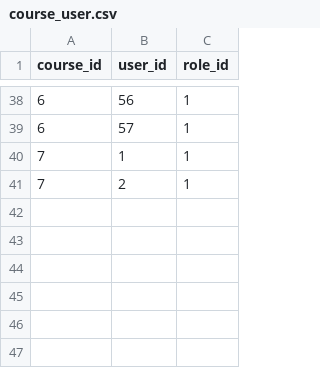
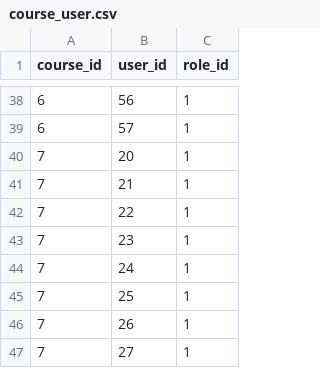
Before and after one commit to altaist/robot04, a CSV file: database/seeders/csv/course_user.csv, drawn as a sheet; only a part is shown, gaps mark what is left out.

```diff
--- a/database/seeders/csv/course_user.csv
+++ b/database/seeders/csv/course_user.csv
@@ -39,3 +39,9 @@ course_id;user_id;role_id
 6;57;1
-7;1;1
-7;2;1
+7;20;1
+7;21;1
+7;22;1
+7;23;1
+7;24;1
+7;25;1
+7;26;1
+7;27;1
```
Also changed, not shown: 4 other files.
